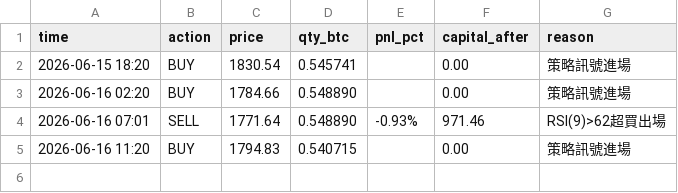
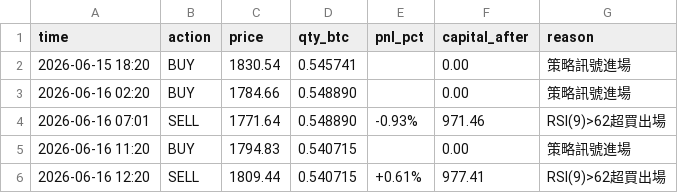
Before and after one commit to KevinYee-yee/btc-trading-bot, a CSV file: trade_log_eth_b.csv, drawn as a sheet; the diff names each change by its address in the sheet, - before the commit and + after, or states it on an @@ line.

```diff
--- a/trade_log_eth_b.csv
+++ b/trade_log_eth_b.csv
+row 6: 2026-06-16 12:20 | SELL | 1809.44 | 0.540715 | +0.61% | 977.41 | RSI(9)>62超買出場
```
Also changed, not shown: 1 other file.
